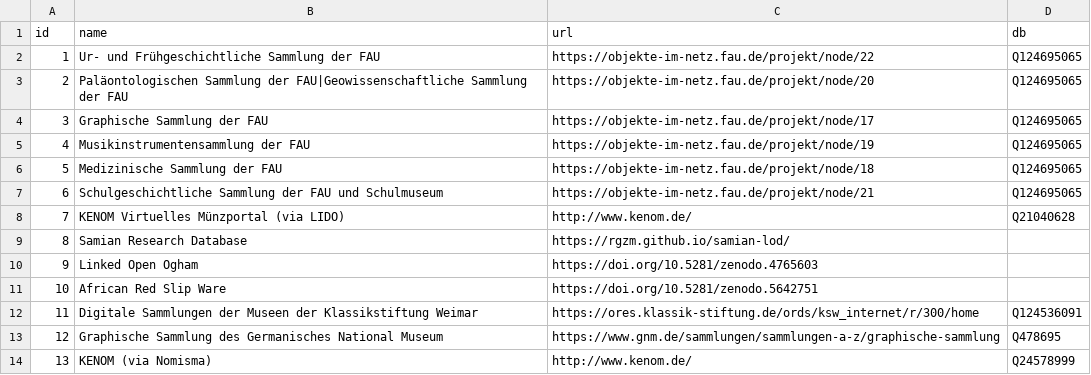
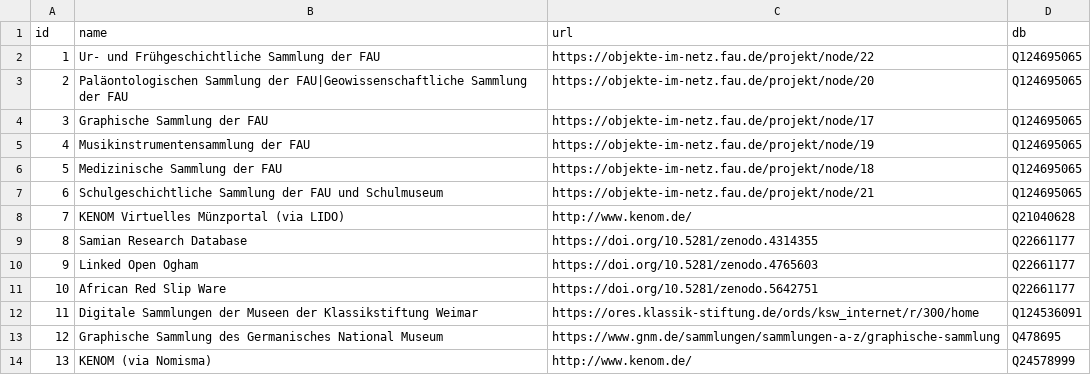
Before and after one commit to nfdi4objects/n4o-databases, a CSV file: n4o-collections.csv, drawn as a sheet.

Commit message:
Update collections

```diff
--- a/n4o-collections.csv
+++ b/n4o-collections.csv
@@ -8,5 +8,5 @@ id,name,url,db
 7,KENOM Virtuelles Münzportal (via LIDO),http://www.kenom.de/,Q21040628
-8,Samian Research Database,https://rgzm.github.io/samian-lod/,
-9,Linked Open Ogham,https://doi.org/10.5281/zenodo.4765603,
-10,African Red Slip Ware,https://doi.org/10.5281/zenodo.5642751,
+8,Samian Research Database,https://doi.org/10.5281/zenodo.4314355,Q22661177
+9,Linked Open Ogham,https://doi.org/10.5281/zenodo.4765603,Q22661177
+10,African Red Slip Ware,https://doi.org/10.5281/zenodo.5642751,Q22661177
 11,Digitale Sammlungen der Museen der Klassikstiftung Weimar,https://ores.klassik-stiftung.de/ords/ksw_internet/r/300/home,Q124536091
```
Also changed, not shown: 4 other files.
